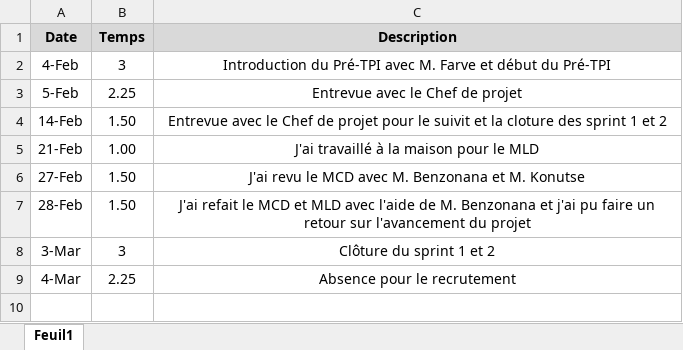
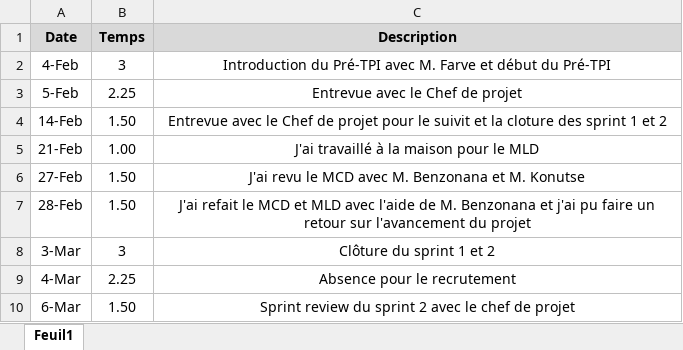
Before and after one commit to JeremyJungo/Multiplix, an Excel workbook: Documentation/Journal de bord - Jungo.xlsx, sheet Feuil1, drawn as a sheet; values as stored, in another font and other column widths than the file's, no borders; the diff names each change by its address in the sheet, - before the commit and + after, or states it on an @@ line.

Commit message:
Journal de travail et journal de bord

```diff
--- a/Documentation/Journal de bord - Jungo.xlsx (sheet Feuil1)
+++ b/Documentation/Journal de bord - Jungo.xlsx (sheet Feuil1)
+row 10: 6-Mar | 1.50 | Sprint review du sprint 2 avec le chef de projet
```
Also changed, not shown: Documentation/Journal de travail - Jungo.xlsm.
